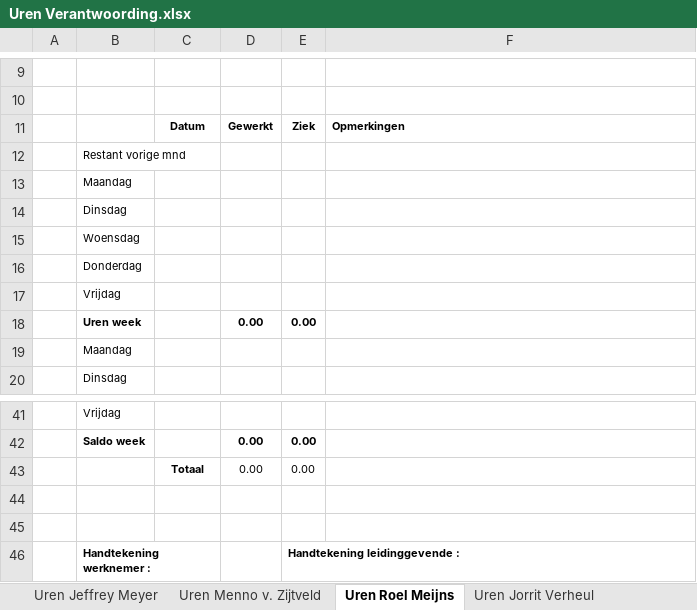
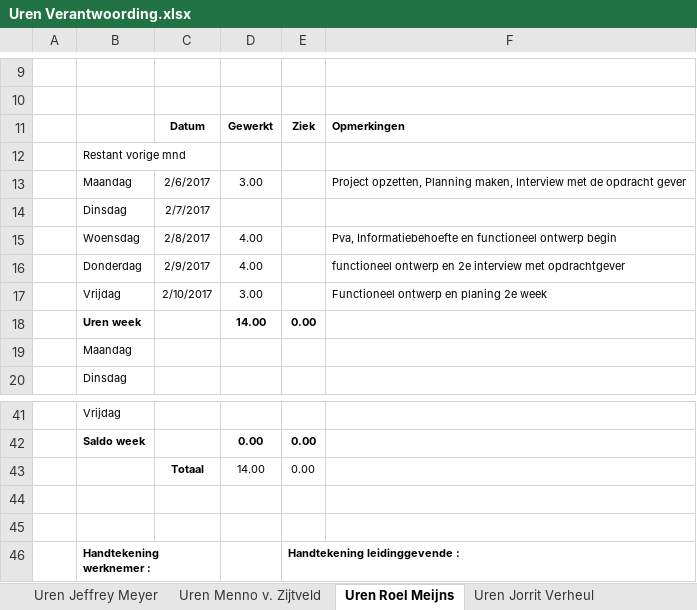
Before and after one commit to Wijkertoren/Wijkertoren-docs, an Excel workbook: Uren Verantwoording/Uren Verantwoording.xlsx, sheet Uren Roel Meijns, drawn as a sheet; only a part is shown, gaps mark what is left out; values as stored, in another font and other column widths than the file's, no borders; removed rows and columns are numbered as before the commit, all else as after; the diff names each change by its address in the sheet, - before the commit and + after, or states it on an @@ line.

Commit message:
Urenverantwoording
Update Roel

```diff
--- a/Uren Verantwoording/Uren Verantwoording.xlsx (sheet Uren Roel Meijns)
+++ b/Uren Verantwoording/Uren Verantwoording.xlsx (sheet Uren Roel Meijns)
-row 13:  | Maandag
-row 14:  | Dinsdag
-row 15:  | Woensdag
-row 16:  | Donderdag
-row 17:  | Vrijdag
+row 13:  | Maandag | 2/6/2017 | 3.00 |  | Project opzetten, Planning maken, Interview met de opdracht gever
+row 14:  | Dinsdag | 2/7/2017
+row 15:  | Woensdag | 2/8/2017 | 4.00 |  | Pva, Informatiebehoefte en functioneel ontwerp begin
+row 16:  | Donderdag | 2/9/2017 | 4.00 |  | functioneel ontwerp en 2e interview met opdrachtgever
+row 17:  | Vrijdag | 2/10/2017 | 3.00 |  | Functioneel ontwerp en planing 2e week
-D18: 0.00
+D18: 14.00
-D43: 0.00
+D43: 14.00
```
